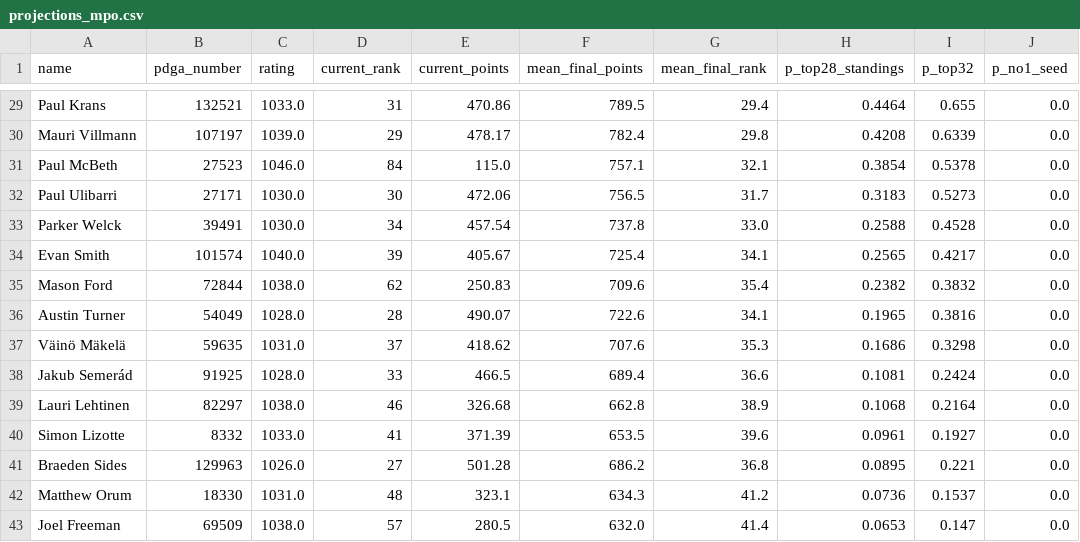
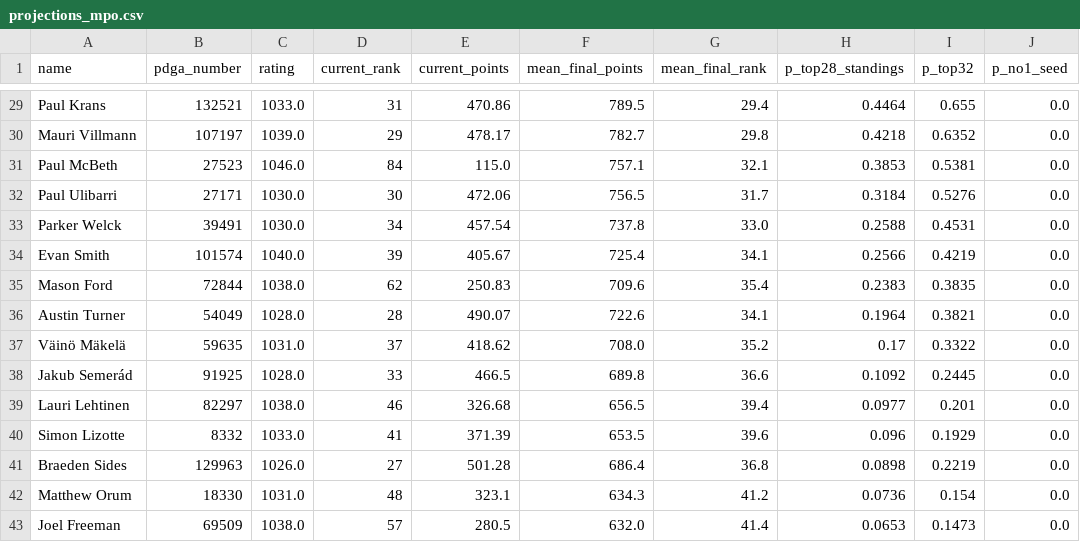
Before and after one commit to dgoodenough/discgolf, a CSV file: results/2026/projections_mpo.csv, drawn as a sheet; only a part is shown, gaps mark what is left out; the diff covers the shown part only; the diff names each change by its address in the sheet, - before the commit and + after, or states it on an @@ line.

```diff
--- a/results/2026/projections_mpo.csv
+++ b/results/2026/projections_mpo.csv
-F30 (mean_final_points): 782.4
+F30 (mean_final_points): 782.7
-H30 (p_top28_standings): 0.4208
+H30 (p_top28_standings): 0.4218
-I30 (p_top32): 0.6339
+I30 (p_top32): 0.6352
-H31 (p_top28_standings): 0.3854
+H31 (p_top28_standings): 0.3853
-I31 (p_top32): 0.5378
+I31 (p_top32): 0.5381
-H32 (p_top28_standings): 0.3183
+H32 (p_top28_standings): 0.3184
-I32 (p_top32): 0.5273
+I32 (p_top32): 0.5276
-I33 (p_top32): 0.4528
+I33 (p_top32): 0.4531
-H34 (p_top28_standings): 0.2565
+H34 (p_top28_standings): 0.2566
-I34 (p_top32): 0.4217
+I34 (p_top32): 0.4219
-H35 (p_top28_standings): 0.2382
+H35 (p_top28_standings): 0.2383
-I35 (p_top32): 0.3832
+I35 (p_top32): 0.3835
-H36 (p_top28_standings): 0.1965
+H36 (p_top28_standings): 0.1964
-I36 (p_top32): 0.3816
+I36 (p_top32): 0.3821
-F37 (mean_final_points): 707.6
+F37 (mean_final_points): 708.0
-G37 (mean_final_rank): 35.3
+G37 (mean_final_rank): 35.2
-H37 (p_top28_standings): 0.1686
+H37 (p_top28_standings): 0.17
-I37 (p_top32): 0.3298
+I37 (p_top32): 0.3322
-F38 (mean_final_points): 689.4
+F38 (mean_final_points): 689.8
-H38 (p_top28_standings): 0.1081
+H38 (p_top28_standings): 0.1092
-I38 (p_top32): 0.2424
+I38 (p_top32): 0.2445
-F39 (mean_final_points): 662.8
+F39 (mean_final_points): 656.5
-G39 (mean_final_rank): 38.9
+G39 (mean_final_rank): 39.4
-H39 (p_top28_standings): 0.1068
+H39 (p_top28_standings): 0.0977
-I39 (p_top32): 0.2164
+I39 (p_top32): 0.201
-H40 (p_top28_standings): 0.0961
+H40 (p_top28_standings): 0.096
-I40 (p_top32): 0.1927
+I40 (p_top32): 0.1929
-F41 (mean_final_points): 686.2
+F41 (mean_final_points): 686.4
-H41 (p_top28_standings): 0.0895
+H41 (p_top28_standings): 0.0898
-I41 (p_top32): 0.221
+I41 (p_top32): 0.2219
-I42 (p_top32): 0.1537
+I42 (p_top32): 0.154
-I43 (p_top32): 0.147
+I43 (p_top32): 0.1473
```
Also changed, not shown: 1 added row, 1 removed row, 1 moved row and 78 edited cells elsewhere in this file, 3 other files.
